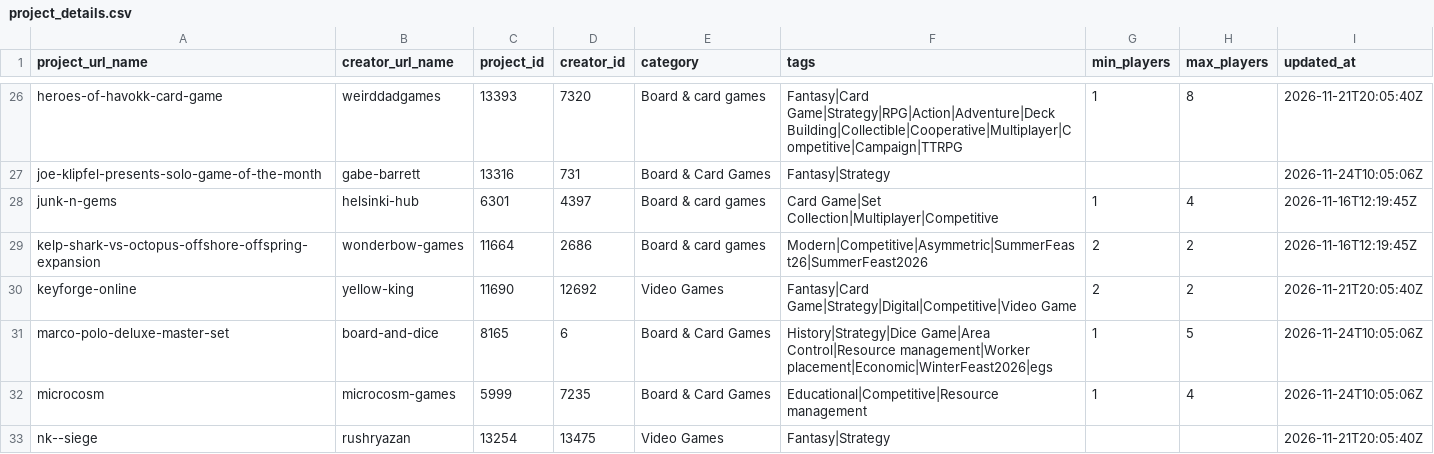
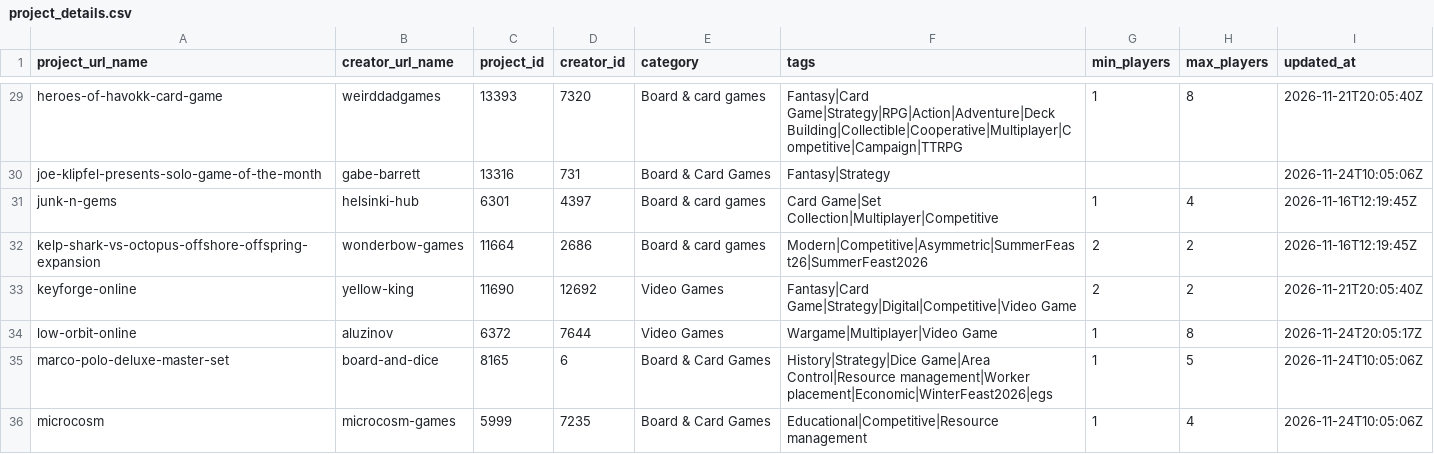
Before and after one commit to priack/Followers-tracker, a CSV file: data/project_details.csv, drawn as a sheet; only a part is shown, gaps mark what is left out; the shorter side is filled out with more unchanged rows; the diff covers the shown part only; the diff names each change by its address in the sheet, - before the commit and + after, or states it on an @@ line.

```diff
--- a/data/project_details.csv
+++ b/data/project_details.csv
+row 34: low-orbit-online | aluzinov | 6372 | 7644 | Video Games | Wargame|Multiplayer|Video Game | 1 | 8 | 2026-11-24T20:05:17Z
```
Also changed, not shown: 4 added rows elsewhere in this file, data/reward_catalog.csv, 1 other file.
